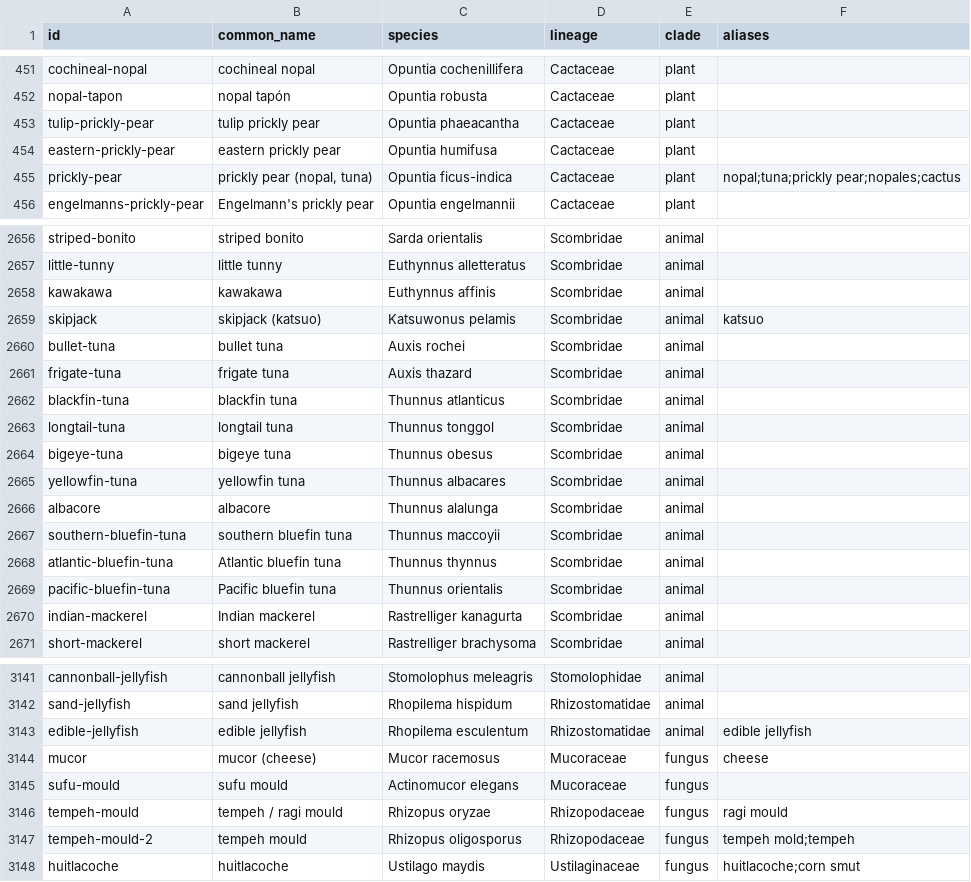
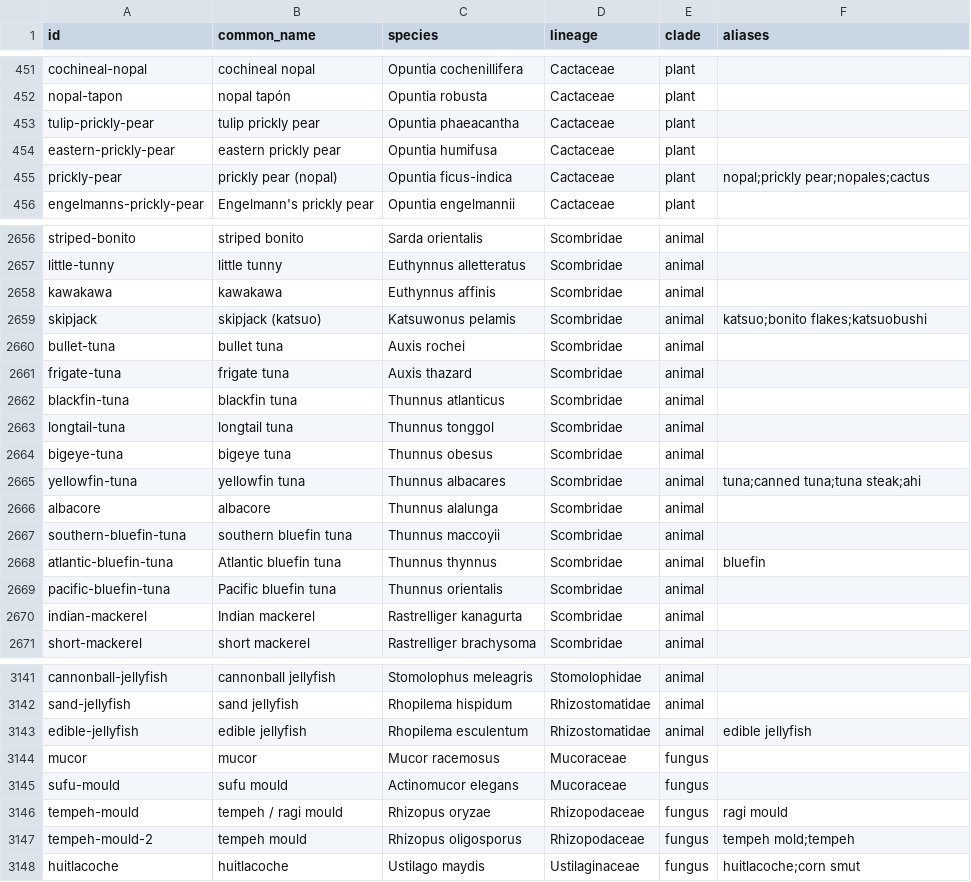
Before and after one commit to mjhickerson/phyloplate, a CSV file: tree/taxa.csv, drawn as a sheet; only a part is shown, gaps mark what is left out.

Commit message:
Alias fixes: tuna is a fish, cheese is not a mould (John Wares)

```diff
--- a/tree/taxa.csv
+++ b/tree/taxa.csv
@@ -454,3 +454,3 @@ tulip-prickly-pear,tulip prickly pear,Opuntia phaeacantha,Cactaceae,plant,
 eastern-prickly-pear,eastern prickly pear,Opuntia humifusa,Cactaceae,plant,
-prickly-pear,"prickly pear (nopal, tuna)",Opuntia ficus-indica,Cactaceae,plant,nopal;tuna;prickly pear;nopales;cactus
+prickly-pear,prickly pear (nopal),Opuntia ficus-indica,Cactaceae,plant,nopal;prickly pear;nopales;cactus
 engelmanns-prickly-pear,Engelmann's prickly pear,Opuntia engelmannii,Cactaceae,plant,
@@ -2658,3 +2658,3 @@ little-tunny,little tunny,Euthynnus alletteratus,Scombridae,animal,
 kawakawa,kawakawa,Euthynnus affinis,Scombridae,animal,
-skipjack,skipjack (katsuo),Katsuwonus pelamis,Scombridae,animal,katsuo
+skipjack,skipjack (katsuo),Katsuwonus pelamis,Scombridae,animal,katsuo;bonito flakes;katsuobushi
 bullet-tuna,bullet tuna,Auxis rochei,Scombridae,animal,
@@ -2664,6 +2664,6 @@ longtail-tuna,longtail tuna,Thunnus tonggol,Scombridae,animal,
 bigeye-tuna,bigeye tuna,Thunnus obesus,Scombridae,animal,
-yellowfin-tuna,yellowfin tuna,Thunnus albacares,Scombridae,animal,
+yellowfin-tuna,yellowfin tuna,Thunnus albacares,Scombridae,animal,tuna;canned tuna;tuna steak;ahi
 albacore,albacore,Thunnus alalunga,Scombridae,animal,
 southern-bluefin-tuna,southern bluefin tuna,Thunnus maccoyii,Scombridae,animal,
-atlantic-bluefin-tuna,Atlantic bluefin tuna,Thunnus thynnus,Scombridae,animal,
+atlantic-bluefin-tuna,Atlantic bluefin tuna,Thunnus thynnus,Scombridae,animal,bluefin
 pacific-bluefin-tuna,Pacific bluefin tuna,Thunnus orientalis,Scombridae,animal,
@@ -3143,3 +3143,3 @@ sand-jellyfish,sand jellyfish,Rhopilema hispidum,Rhizostomatidae,animal,
 edible-jellyfish,edible jellyfish,Rhopilema esculentum,Rhizostomatidae,animal,edible jellyfish
-mucor,mucor (cheese),Mucor racemosus,Mucoraceae,fungus,cheese
+mucor,mucor,Mucor racemosus,Mucoraceae,fungus,
 sufu-mould,sufu mould,Actinomucor elegans,Mucoraceae,fungus,
```
Also changed, not shown: data/edible_eukaryotes_candidates.csv, 6 other files.
